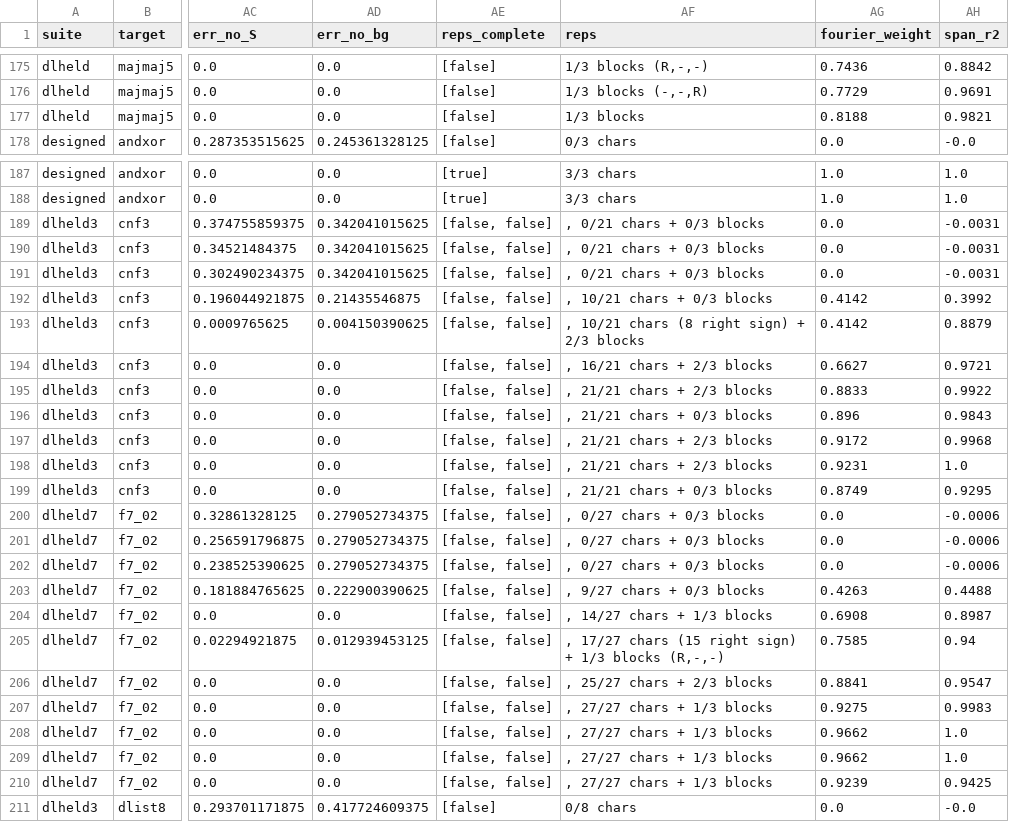
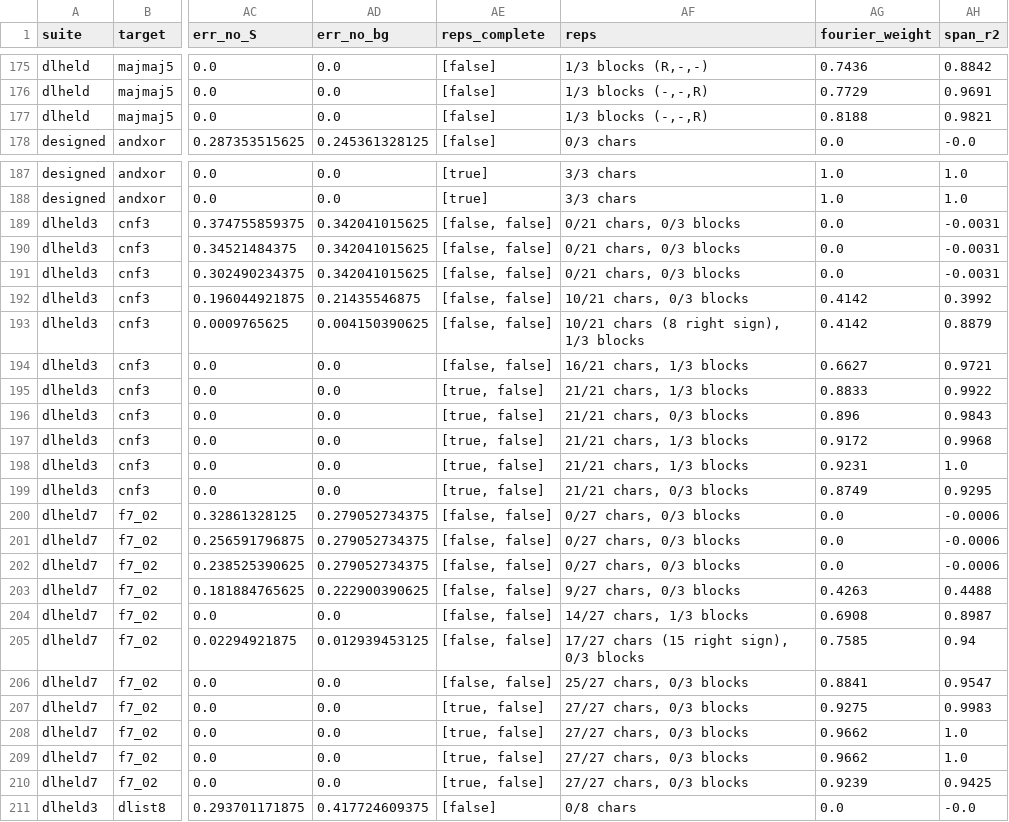
Before and after one commit to kaarelh/AI-works, a CSV file: gd-circuit-growth/study/part11/interp/tables/atlas_cells.csv, drawn as a sheet; only a part is shown, gaps mark what is left out; the diff covers the shown part only; the diff names each change by its address in the sheet, - before the commit and + after, or states it on an @@ line.

```diff
--- a/gd-circuit-growth/study/part11/interp/tables/atlas_cells.csv
+++ b/gd-circuit-growth/study/part11/interp/tables/atlas_cells.csv
-AF177 (reps): 1/3 blocks
+AF177 (reps): 1/3 blocks (-,-,R)
-AF189:AF191 (reps): , 0/21 chars + 0/3 blocks
+AF189:AF191 (reps): 0/21 chars, 0/3 blocks
-AF192 (reps): , 10/21 chars + 0/3 blocks
+AF192 (reps): 10/21 chars, 0/3 blocks
-AF193 (reps): , 10/21 chars (8 right sign) + 2/3 blocks
+AF193 (reps): 10/21 chars (8 right sign), 1/3 blocks
-AF194 (reps): , 16/21 chars + 2/3 blocks
+AF194 (reps): 16/21 chars, 1/3 blocks
-AE195:AE199 (reps_complete): [false, false]
+AE195:AE199 (reps_complete): [true, false]
-AF195 (reps): , 21/21 chars + 2/3 blocks
+AF195 (reps): 21/21 chars, 1/3 blocks
-AF196 (reps): , 21/21 chars + 0/3 blocks
+AF196 (reps): 21/21 chars, 0/3 blocks
-AF197:AF198 (reps): , 21/21 chars + 2/3 blocks
+AF197:AF198 (reps): 21/21 chars, 1/3 blocks
-AF199 (reps): , 21/21 chars + 0/3 blocks
+AF199 (reps): 21/21 chars, 0/3 blocks
-AF200:AF202 (reps): , 0/27 chars + 0/3 blocks
+AF200:AF202 (reps): 0/27 chars, 0/3 blocks
-AF203 (reps): , 9/27 chars + 0/3 blocks
+AF203 (reps): 9/27 chars, 0/3 blocks
-AF204 (reps): , 14/27 chars + 1/3 blocks
+AF204 (reps): 14/27 chars, 1/3 blocks
-AF205 (reps): , 17/27 chars (15 right sign) + 1/3 blocks (R,-,-)
+AF205 (reps): 17/27 chars (15 right sign), 0/3 blocks
-AF206 (reps): , 25/27 chars + 2/3 blocks
+AF206 (reps): 25/27 chars, 0/3 blocks
-AE207:AE210 (reps_complete): [false, false]
+AE207:AE210 (reps_complete): [true, false]
-AF207:AF210 (reps): , 27/27 chars + 1/3 blocks
+AF207:AF210 (reps): 27/27 chars, 0/3 blocks
```
Also changed, not shown: 46 edited cells elsewhere in this file, gd-circuit-growth/study/part11/interp/tables/atlas_below.csv, gd-circuit-growth/study/part11/interp/tables/atlas_targets.csv, 27 other files.
